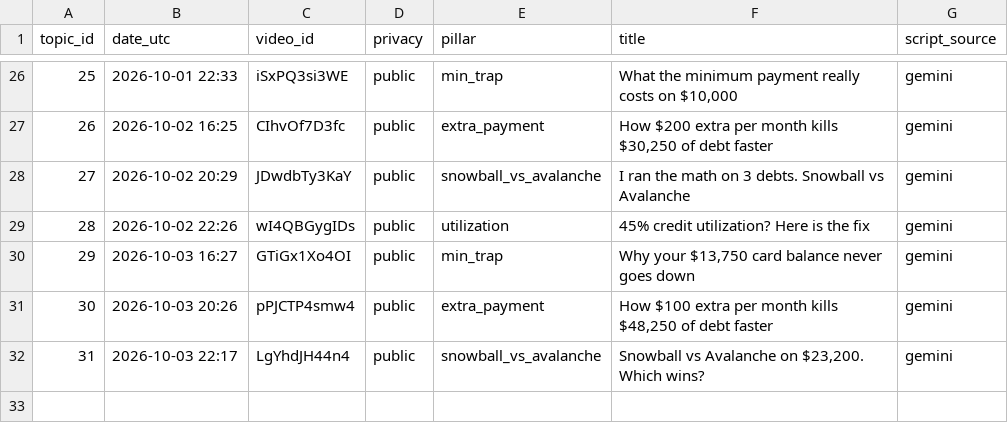
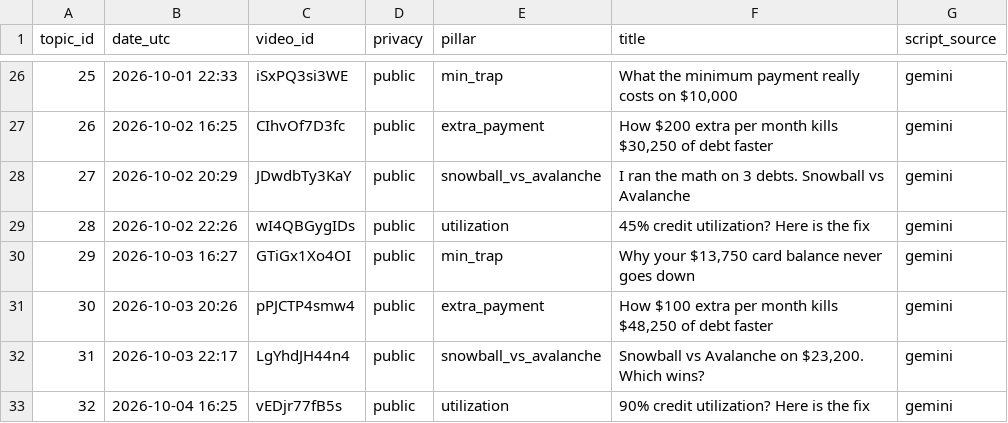
Before and after one commit to olgunkadirgulhan/debtlab-ai, a CSV file: youtube/published.csv, drawn as a sheet; only a part is shown, gaps mark what is left out; the diff names each change by its address in the sheet, - before the commit and + after, or states it on an @@ line.

Commit message:
short: 2026-10-04-1625

```diff
--- a/youtube/published.csv
+++ b/youtube/published.csv
+row 33: 32 | 2026-10-04 16:25 | vEDjr77fB5s | public | utilization | 90% credit utilization? Here is the fix | gemini
```
